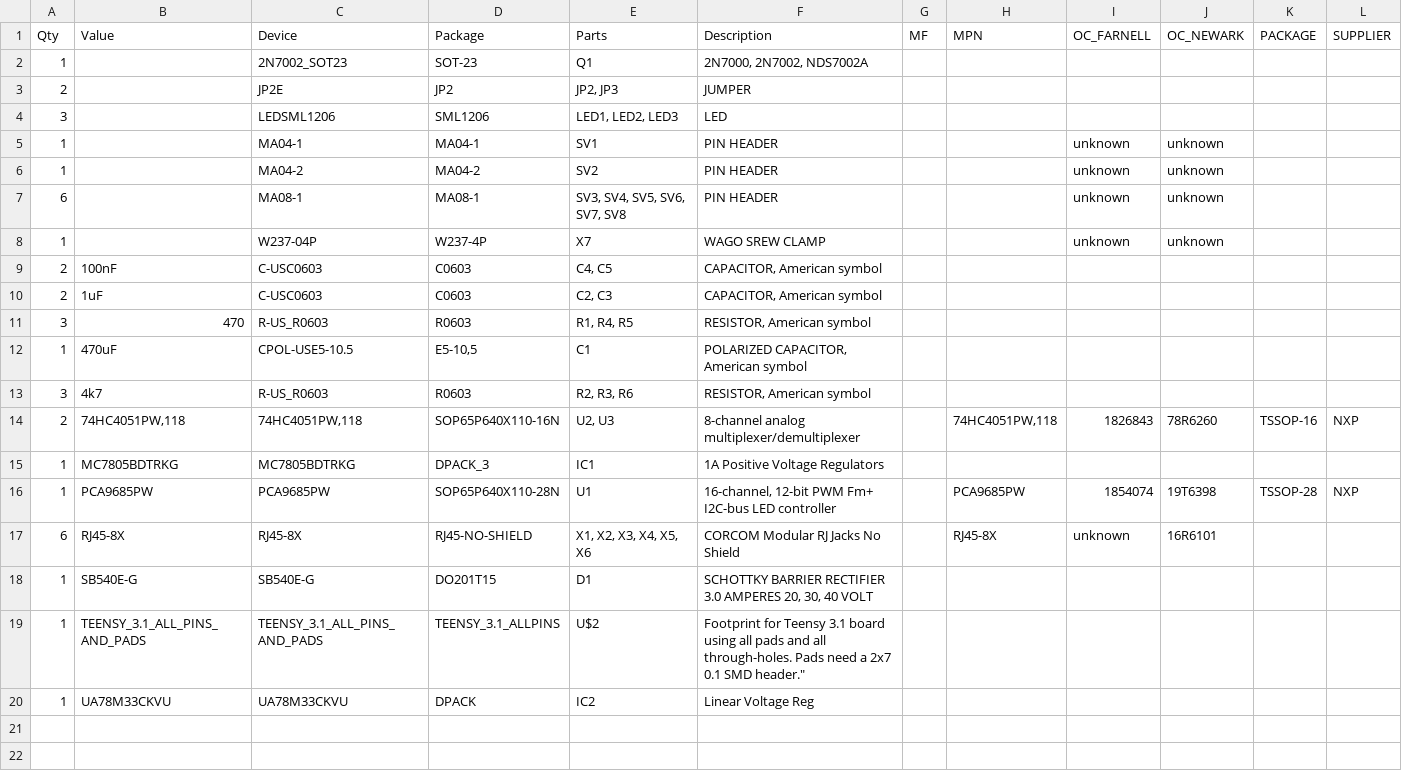
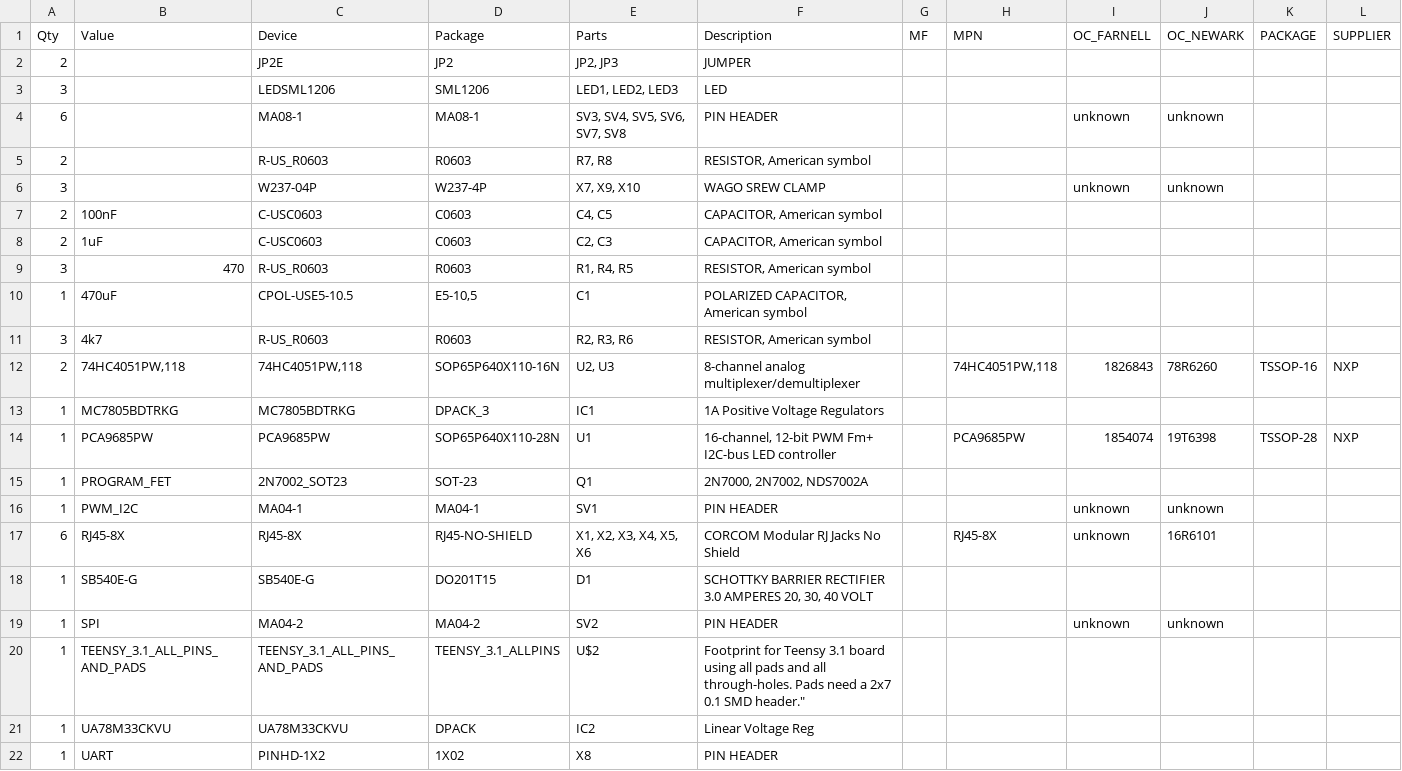
Before and after one commit to MattChanTK/Hylozoic-Series-3, a CSV file: Hardware/PCB Design/Teensy Board/Teensy_Board_BOM.csv, drawn as a sheet.

```diff
--- a/Hardware/PCB Design/Teensy Board/Teensy_Board_BOM.csv
+++ b/Hardware/PCB Design/Teensy Board/Teensy_Board_BOM.csv
@@ -1,9 +1,7 @@
 "Qty";"Value";"Device";"Package";"Parts";"Description";"MF";"MPN";"OC_FARNELL";"OC_NEWARK";"PACKAGE";"SUPPLIER";
-"1";"";"2N7002_SOT23";"SOT-23";"Q1";"2N7000, 2N7002, NDS7002A";"";"";"";"";"";"";
 "2";"";"JP2E";"JP2";"JP2, JP3";"JUMPER";"";"";"";"";"";"";
 "3";"";"LEDSML1206";"SML1206";"LED1, LED2, LED3";"LED";"";"";"";"";"";"";
-"1";"";"MA04-1";"MA04-1";"SV1";"PIN HEADER";"";"";"unknown";"unknown";"";"";
-"1";"";"MA04-2";"MA04-2";"SV2";"PIN HEADER";"";"";"unknown";"unknown";"";"";
 "6";"";"MA08-1";"MA08-1";"SV3, SV4, SV5, SV6, SV7, SV8";"PIN HEADER";"";"";"unknown";"unknown";"";"";
-"1";"";"W237-04P";"W237-4P";"X7";"WAGO SREW CLAMP";"";"";"unknown";"unknown";"";"";
+"2";"";"R-US_R0603";"R0603";"R7, R8";"RESISTOR, American symbol";"";"";"";"";"";"";
+"3";"";"W237-04P";"W237-4P";"X7, X9, X10";"WAGO SREW CLAMP";"";"";"unknown";"unknown";"";"";
 "2";"100nF";"C-USC0603";"C0603";"C4, C5";"CAPACITOR, American symbol";"";"";"";"";"";"";
@@ -16,5 +14,9 @@
 "1";"PCA9685PW";"PCA9685PW";"SOP65P640X110-28N";"U1";"16-channel, 12-bit PWM Fm+ I2C-bus LED controller";"";"PCA9685PW";"1854074";"19T6398";"TSSOP-28";"NXP";
+"1";"PROGRAM_FET";"2N7002_SOT23";"SOT-23";"Q1";"2N7000, 2N7002, NDS7002A";"";"";"";"";"";"";
+"1";"PWM_I2C";"MA04-1";"MA04-1";"SV1";"PIN HEADER";"";"";"unknown";"unknown";"";"";
 "6";"RJ45-8X";"RJ45-8X";"RJ45-NO-SHIELD";"X1, X2, X3, X4, X5, X6";"CORCOM Modular RJ Jacks No Shield";"";"RJ45-8X";"unknown";"16R6101";"";"";
 "1";"SB540E-G";"SB540E-G";"DO201T15";"D1";"SCHOTTKY BARRIER RECTIFIER 3.0 AMPERES 20, 30, 40 VOLT";"";"";"";"";"";"";
+"1";"SPI";"MA04-2";"MA04-2";"SV2";"PIN HEADER";"";"";"unknown";"unknown";"";"";
 "1";"TEENSY_3.1_ALL_PINS_AND_PADS";"TEENSY_3.1_ALL_PINS_AND_PADS";"TEENSY_3.1_ALLPINS";"U$2";"Footprint for Teensy 3.1 board using all pads and all through-holes. Pads need a 2x7 0.1" SMD header.";"";"";"";"";"";"";
 "1";"UA78M33CKVU";"UA78M33CKVU";"DPACK";"IC2";"Linear Voltage Reg";"";"";"";"";"";"";
+"1";"UART";"PINHD-1X2";"1X02";"X8";"PIN HEADER";"";"";"";"";"";"";
```
Also changed, not shown: Hardware/PCB Design/Protocell Module/Protocell_module_BOM.csv, Hardware/PCB Design/Tentacle Module/tentacle_module_BOM.csv, 3 other files.
